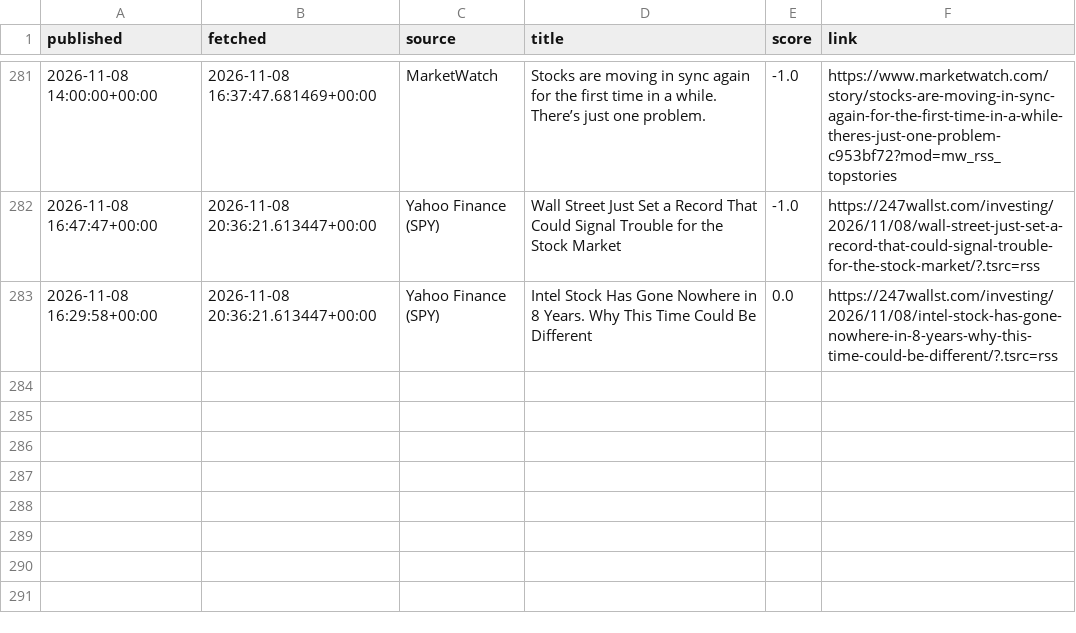
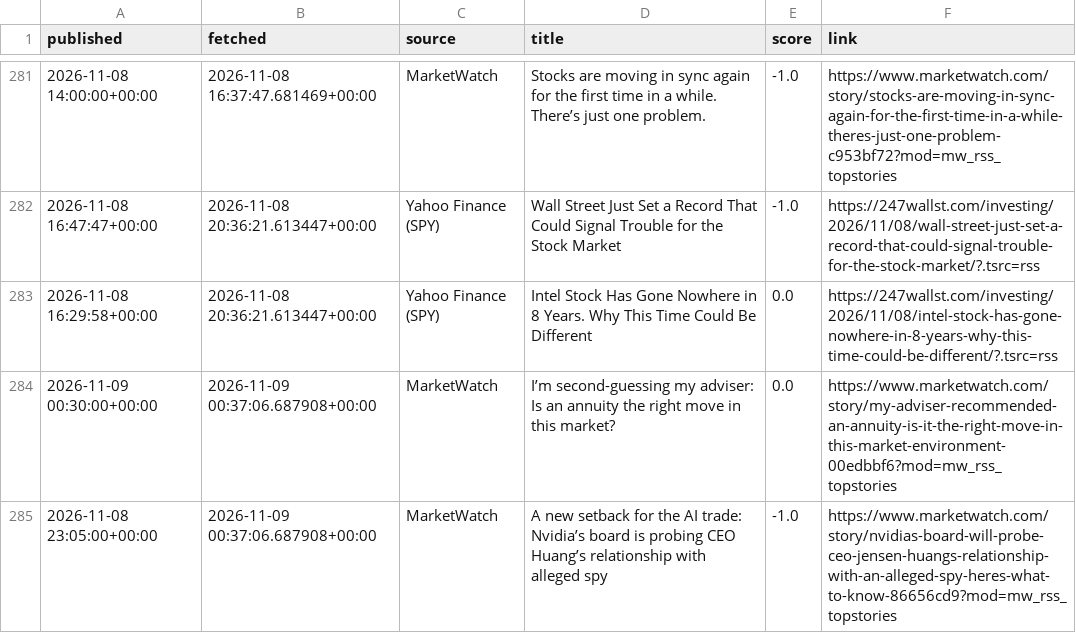
Before and after one commit to eitank123/InverterModel, a CSV file: data/news/headlines.csv, drawn as a sheet; only a part is shown, gaps mark what is left out; the diff names each change by its address in the sheet, - before the commit and + after, or states it on an @@ line.

```diff
--- a/data/news/headlines.csv
+++ b/data/news/headlines.csv
+row 284: 2026-11-09 00:30:00+00:00 | 2026-11-09 00:37:06.687908+00:00 | MarketWatch | I’m second-guessing my adviser: Is an annuity the right move in this market? | 0.0 | https://www.marketwatch.com/story/my-adviser-recommended-an-annuity-is-it-the-right-move-in-this-market-environment-00edbbf6?mod=mw_rss_topstories
+row 285: 2026-11-08 23:05:00+00:00 | 2026-11-09 00:37:06.687908+00:00 | MarketWatch | A new setback for the AI trade: Nvidia’s board is probing CEO Huang’s relationship with alleged spy | -1.0 | https://www.marketwatch.com/story/nvidias-board-will-probe-ceo-jensen-huangs-relationship-with-an-alleged-spy-heres-what-to-know-86656cd9?mod=mw_rss_topstories
```
Also changed, not shown: 1 other file.
